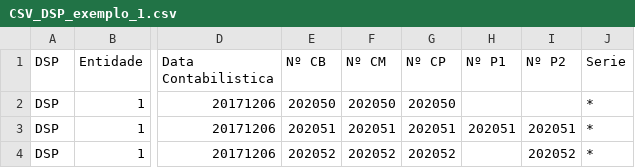
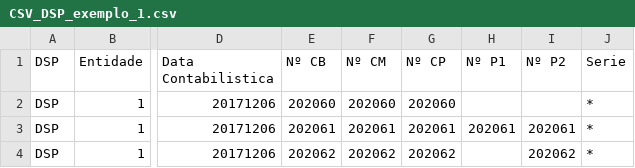
Before and after one commit to SPMSSICC/Pages, a CSV file: markdown/docs_excel/CSV_DSP_exemplo_1.csv, drawn as a sheet; only a part is shown, gaps mark what is left out; the diff names each change by its address in the sheet, - before the commit and + after, or states it on an @@ line.

```diff
--- a/markdown/docs_excel/CSV_DSP_exemplo_1.csv
+++ b/markdown/docs_excel/CSV_DSP_exemplo_1.csv
-E2 (Nº CB): 202050
+E2 (Nº CB): 202060
-F2 (Nº CM): 202050
+F2 (Nº CM): 202060
-G2 (Nº CP): 202050
+G2 (Nº CP): 202060
-E3 (Nº CB): 202051
+E3 (Nº CB): 202061
-F3 (Nº CM): 202051
+F3 (Nº CM): 202061
-G3 (Nº CP): 202051
+G3 (Nº CP): 202061
-H3 (Nº P1): 202051
+H3 (Nº P1): 202061
-I3 (Nº P2): 202051
+I3 (Nº P2): 202061
-E4 (Nº CB): 202052
+E4 (Nº CB): 202062
-F4 (Nº CM): 202052
+F4 (Nº CM): 202062
-G4 (Nº CP): 202052
+G4 (Nº CP): 202062
-I4 (Nº P2): 202052
+I4 (Nº P2): 202062
```
Also changed, not shown: markdown/docs_excel/OD_SNCAP.csv, 23 other files.
